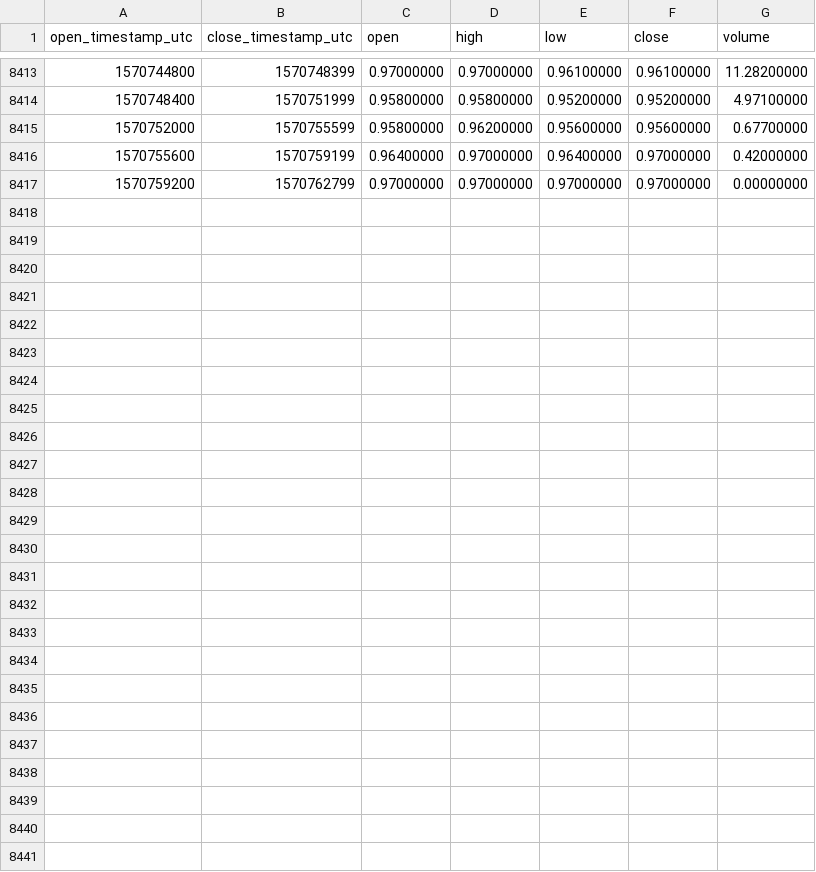
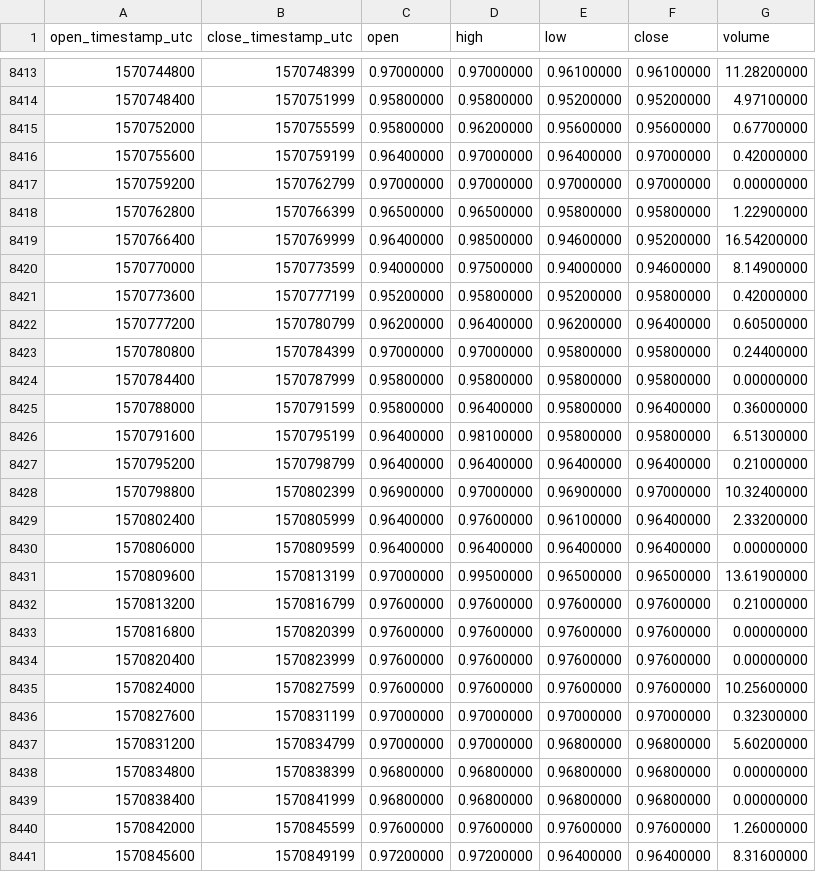
Before and after one commit to cryptobigbro/binance-DCRBNB, a CSV file: binance-DCRBNB-1h.csv, drawn as a sheet; only a part is shown, gaps mark what is left out.

Commit message:
Update OHLCV data.

```diff
--- a/binance-DCRBNB-1h.csv
+++ b/binance-DCRBNB-1h.csv
@@ -8417 +8417,25 @@ open_timestamp_utc,close_timestamp_utc,open,high,low,close,volume
 1570759200,1570762799,0.97000000,0.97000000,0.97000000,0.97000000,0.00000000
+1570762800,1570766399,0.96500000,0.96500000,0.95800000,0.95800000,1.22900000
+1570766400,1570769999,0.96400000,0.98500000,0.94600000,0.95200000,16.54200000
+1570770000,1570773599,0.94000000,0.97500000,0.94000000,0.94600000,8.14900000
+1570773600,1570777199,0.95200000,0.95800000,0.95200000,0.95800000,0.42000000
+1570777200,1570780799,0.96200000,0.96400000,0.96200000,0.96400000,0.60500000
+1570780800,1570784399,0.97000000,0.97000000,0.95800000,0.95800000,0.24400000
+1570784400,1570787999,0.95800000,0.95800000,0.95800000,0.95800000,0.00000000
+1570788000,1570791599,0.95800000,0.96400000,0.95800000,0.96400000,0.36000000
+1570791600,1570795199,0.96400000,0.98100000,0.95800000,0.95800000,6.51300000
+1570795200,1570798799,0.96400000,0.96400000,0.96400000,0.96400000,0.21000000
+1570798800,1570802399,0.96900000,0.97000000,0.96900000,0.97000000,10.32400000
+1570802400,1570805999,0.96400000,0.97600000,0.96100000,0.96400000,2.33200000
+1570806000,1570809599,0.96400000,0.96400000,0.96400000,0.96400000,0.00000000
+1570809600,1570813199,0.97000000,0.99500000,0.96500000,0.96500000,13.61900000
+1570813200,1570816799,0.97600000,0.97600000,0.97600000,0.97600000,0.21000000
+1570816800,1570820399,0.97600000,0.97600000,0.97600000,0.97600000,0.00000000
+1570820400,1570823999,0.97600000,0.97600000,0.97600000,0.97600000,0.00000000
+1570824000,1570827599,0.97600000,0.97600000,0.97600000,0.97600000,10.25600000
+1570827600,1570831199,0.97000000,0.97000000,0.97000000,0.97000000,0.32300000
+1570831200,1570834799,0.97000000,0.97000000,0.96800000,0.96800000,5.60200000
+1570834800,1570838399,0.96800000,0.96800000,0.96800000,0.96800000,0.00000000
+1570838400,1570841999,0.96800000,0.96800000,0.96800000,0.96800000,0.00000000
+1570842000,1570845599,0.97600000,0.97600000,0.97600000,0.97600000,1.26000000
+1570845600,1570849199,0.97200000,0.97200000,0.96400000,0.96400000,8.31600000
```
Also changed, not shown: binance-DCRBNB-1d.csv.
